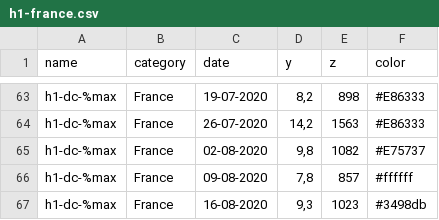
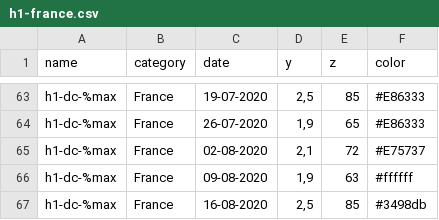
Before and after one commit to leschiffresducovid/leschiffresducovid.github.io, a CSV file: content/files/h1-france.csv, drawn as a sheet; only a part is shown, gaps mark what is left out; the diff covers the shown part only; the diff names each change by its address in the sheet, - before the commit and + after, or states it on an @@ line.

```diff
--- a/content/files/h1-france.csv
+++ b/content/files/h1-france.csv
-D63 (y): 8,2
+D63 (y): 2,5
-E63 (z): 898
+E63 (z): 85
-D64 (y): 14,2
+D64 (y): 1,9
-E64 (z): 1563
+E64 (z): 65
-D65 (y): 9,8
+D65 (y): 2,1
-E65 (z): 1082
+E65 (z): 72
-D66 (y): 7,8
+D66 (y): 1,9
-E66 (z): 857
+E66 (z): 63
-D67 (y): 9,3
+D67 (y): 2,5
-E67 (z): 1023
+E67 (z): 85
```
Also changed, not shown: 31 edited cells elsewhere in this file, content/files/h1-basic4.csv, docs/files/h1-basic4.csv, 1 other file.
